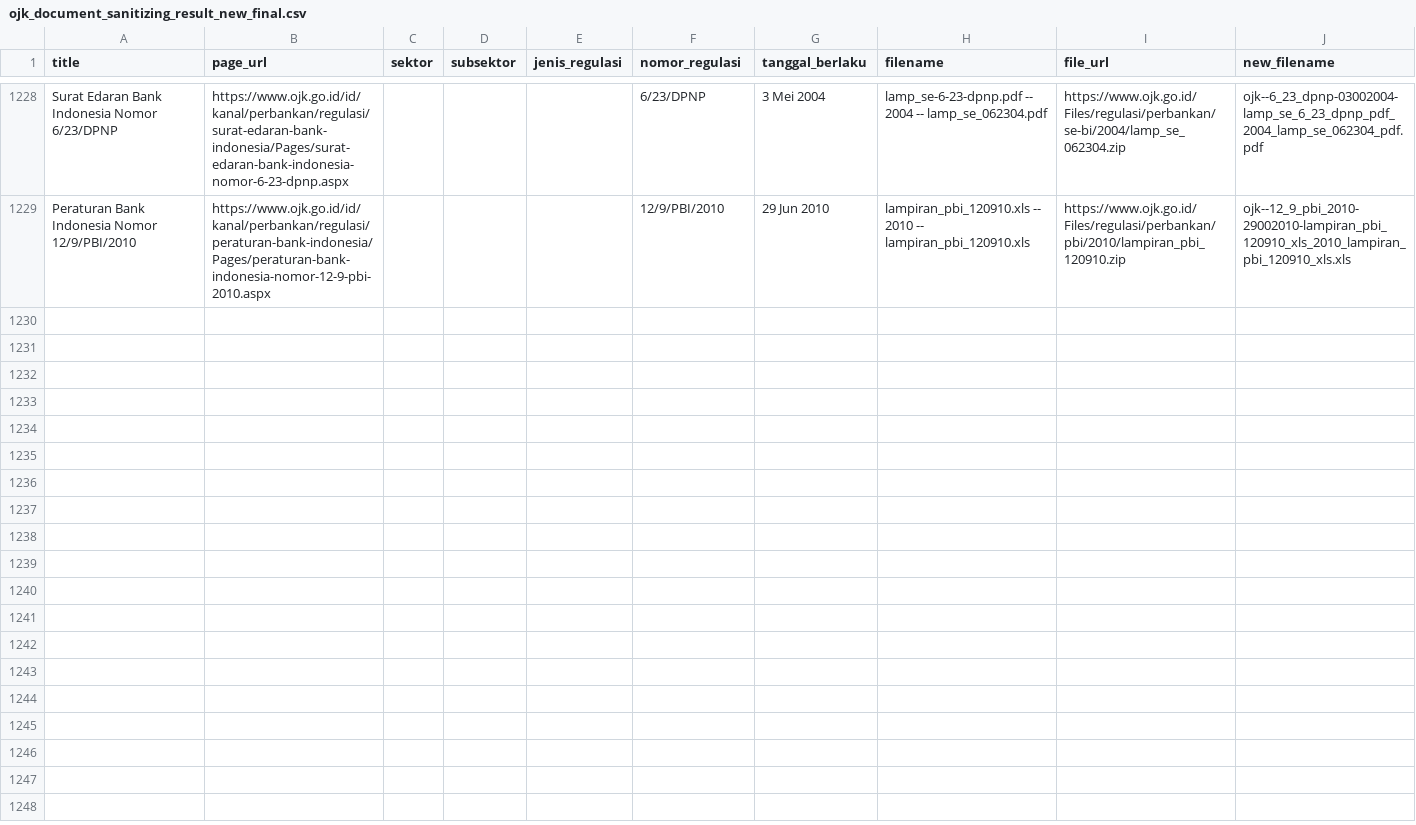
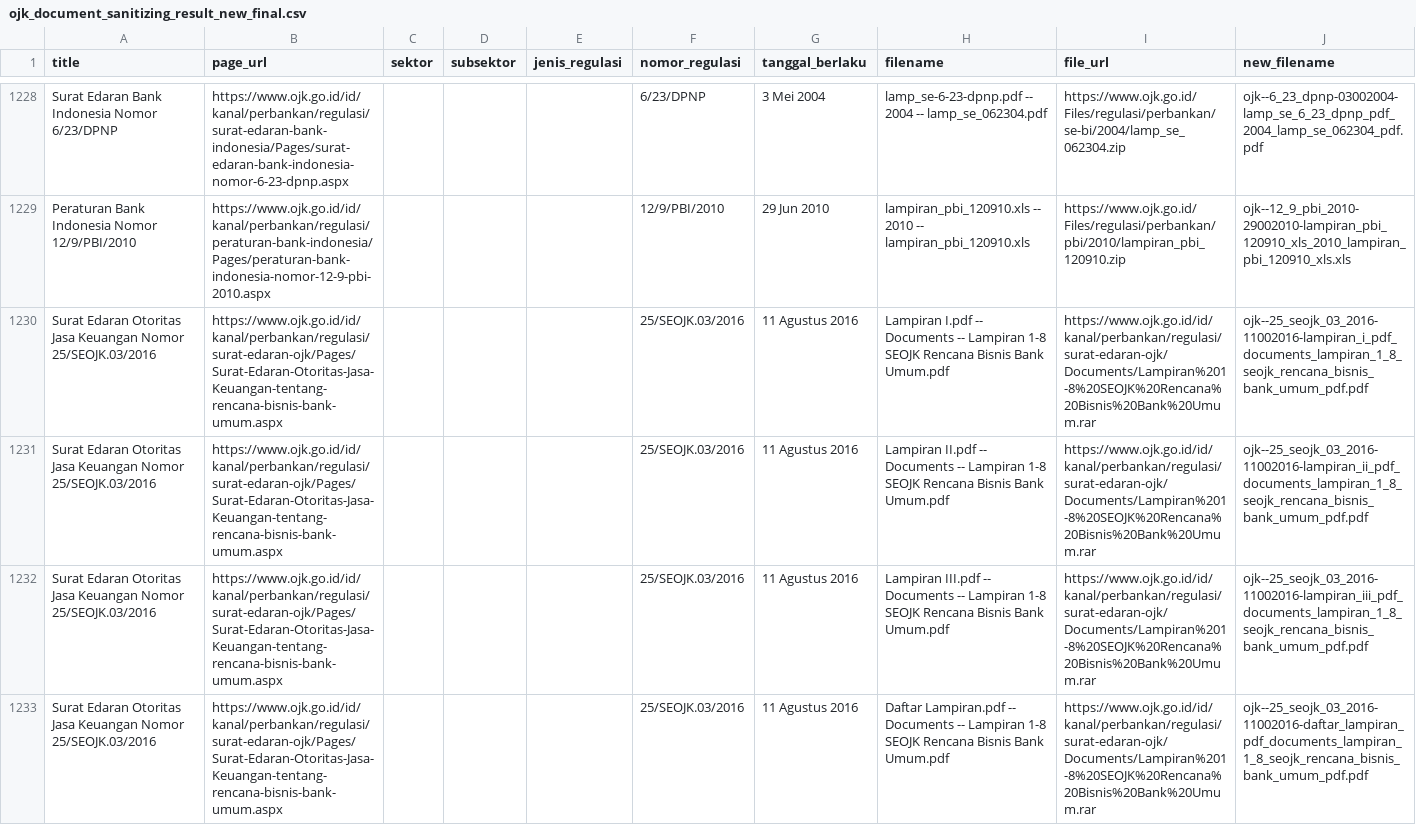
Before and after one commit to ihsaan31/ComplianceGPT_EC2, a CSV file: ojk/log/ojk_document_sanitizing_result_new_final.csv, drawn as a sheet; only a part is shown, gaps mark what is left out; the diff covers the shown part only.

```diff
--- a/ojk/log/ojk_document_sanitizing_result_new_final.csv
+++ b/ojk/log/ojk_document_sanitizing_result_new_final.csv
@@ -1229 +1229,5 @@ Surat Edaran Bank Indonesia Nomor 6/23/DPNP,https://www.ojk.go.id/id/kanal/perba
 Peraturan Bank Indonesia Nomor 12/9/PBI/2010,https://www.ojk.go.id/id/kanal/perbankan/regulasi/peraturan-bank-indonesia/Pages/peraturan-bank-indonesia-nomor-12-9-pbi-2010.aspx,,,,12/9/PBI/2010,29 Jun 2010,lampiran_pbi_120910.xls -- 2010 -- lampiran_pbi_120910.xls,https://www.ojk.go.id/Files/regulasi/perbankan/pbi/2010/lampiran_pbi_120910.zip,ojk--12_9_pbi_2010-29002010-lampiran_pbi_120910_xls_2010_lampiran_pbi_120910_xls.xls
+Surat Edaran Otoritas Jasa Keuangan Nomor 25/SEOJK.03/2016,https://www.ojk.go.id/id/kanal/perbankan/regulasi/surat-edaran-ojk/Pages/Surat-Edaran-Otoritas-Jasa-Keuangan-tentang-rencana-bisnis-bank-umum.aspx,,,,25/SEOJK.03/2016,11 Agustus 2016,Lampiran I.pdf -- Documents -- Lampiran 1-8 SEOJK Rencana Bisnis Bank Umum.pdf,https://www.ojk.go.id/id/kanal/perbankan/regulasi/surat-edaran-ojk/Documents/Lampiran%201-8%20SEOJK%20Rencana%20Bisnis%20Bank%20Umum.rar,ojk--25_seojk_03_2016-11002016-lampiran_i_pdf_documents_lampiran_1_8_seojk_rencana_bisnis_bank_umum_pdf.pdf
+Surat Edaran Otoritas Jasa Keuangan Nomor 25/SEOJK.03/2016,https://www.ojk.go.id/id/kanal/perbankan/regulasi/surat-edaran-ojk/Pages/Surat-Edaran-Otoritas-Jasa-Keuangan-tentang-rencana-bisnis-bank-umum.aspx,,,,25/SEOJK.03/2016,11 Agustus 2016,Lampiran II.pdf -- Documents -- Lampiran 1-8 SEOJK Rencana Bisnis Bank Umum.pdf,https://www.ojk.go.id/id/kanal/perbankan/regulasi/surat-edaran-ojk/Documents/Lampiran%201-8%20SEOJK%20Rencana%20Bisnis%20Bank%20Umum.rar,ojk--25_seojk_03_2016-11002016-lampiran_ii_pdf_documents_lampiran_1_8_seojk_rencana_bisnis_bank_umum_pdf.pdf
+Surat Edaran Otoritas Jasa Keuangan Nomor 25/SEOJK.03/2016,https://www.ojk.go.id/id/kanal/perbankan/regulasi/surat-edaran-ojk/Pages/Surat-Edaran-Otoritas-Jasa-Keuangan-tentang-rencana-bisnis-bank-umum.aspx,,,,25/SEOJK.03/2016,11 Agustus 2016,Lampiran III.pdf -- Documents -- Lampiran 1-8 SEOJK Rencana Bisnis Bank Umum.pdf,https://www.ojk.go.id/id/kanal/perbankan/regulasi/surat-edaran-ojk/Documents/Lampiran%201-8%20SEOJK%20Rencana%20Bisnis%20Bank%20Umum.rar,ojk--25_seojk_03_2016-11002016-lampiran_iii_pdf_documents_lampiran_1_8_seojk_rencana_bisnis_bank_umum_pdf.pdf
+Surat Edaran Otoritas Jasa Keuangan Nomor 25/SEOJK.03/2016,https://www.ojk.go.id/id/kanal/perbankan/regulasi/surat-edaran-ojk/Pages/Surat-Edaran-Otoritas-Jasa-Keuangan-tentang-rencana-bisnis-bank-umum.aspx,,,,25/SEOJK.03/2016,11 Agustus 2016,Daftar Lampiran.pdf -- Documents -- Lampiran 1-8 SEOJK Rencana Bisnis Bank Umum.pdf,https://www.ojk.go.id/id/kanal/perbankan/regulasi/surat-edaran-ojk/Documents/Lampiran%201-8%20SEOJK%20Rencana%20Bisnis%20Bank%20Umum.rar,ojk--25_seojk_03_2016-11002016-daftar_lampiran_pdf_documents_lampiran_1_8_seojk_rencana_bisnis_bank_umum_pdf.pdf
```
Also changed, not shown: 3 added rows and 2 edited cells elsewhere in this file, 7 other files.
